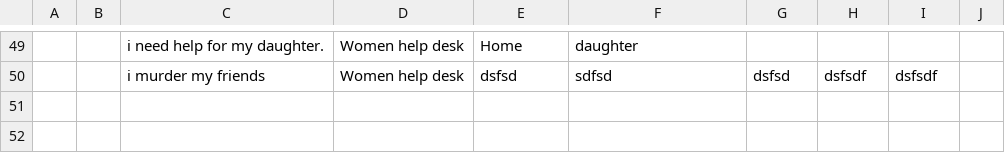
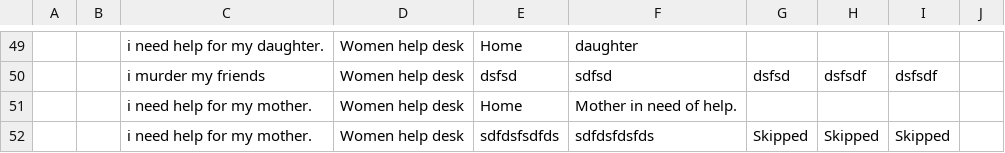
Before and after one commit to aryan757/Conversational-system-LLM-GenAI-, a CSV file: anonymous_data.csv, drawn as a sheet; only a part is shown, gaps mark what is left out; the diff names each change by its address in the sheet, - before the commit and + after, or states it on an @@ line.

```diff
--- a/anonymous_data.csv
+++ b/anonymous_data.csv
+row 51:  |  | i need help for my mother. | Women help desk | Home | Mother in need of help.
+row 52:  |  | i need help for my mother. | Women help desk | sdfdsfsdfds | sdfdsfdsfds | Skipped | Skipped | Skipped
```
Also changed, not shown: 4 other files.
